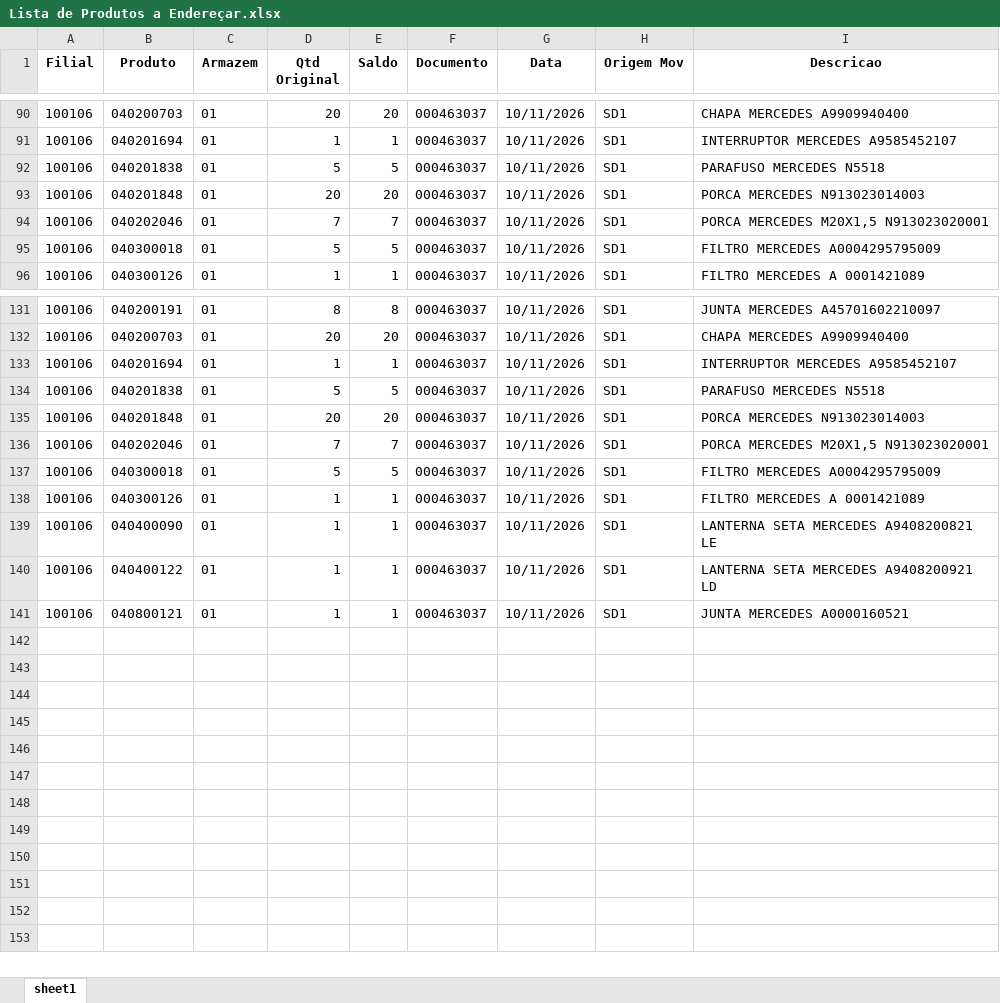
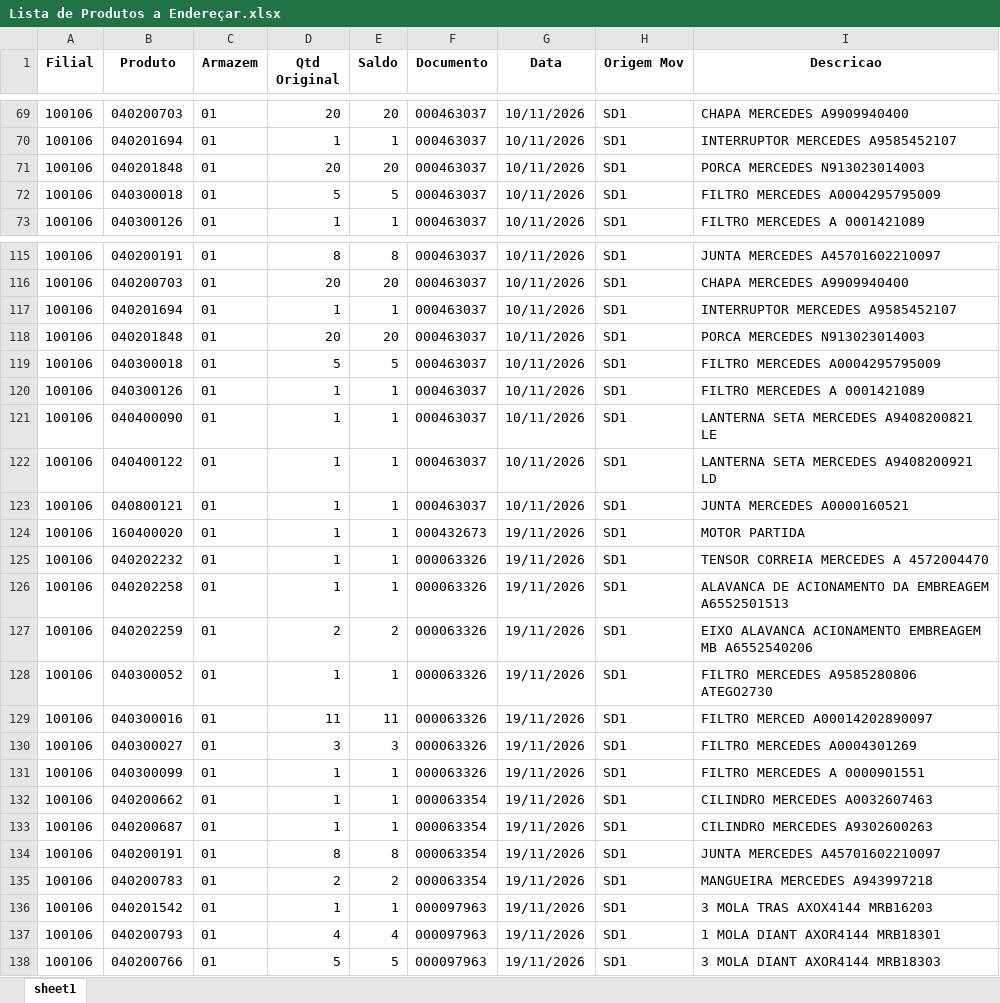
Before and after one commit to kaiquesiqueira-tech/CONSULTOR-PRODUTOS, an Excel workbook: dados/Lista de Produtos a Endereçar.xlsx, sheet sheet1, drawn as a sheet; only a part is shown, gaps mark what is left out; values as stored, in another font and other column widths than the file's, no borders; removed rows and columns are numbered as before the commit, all else as after; the diff covers the shown part only; the diff names each change by its address in the sheet, - before the commit and + after, or states it on an @@ line.

```diff
--- a/dados/Lista de Produtos a Endereçar.xlsx (sheet sheet1)
+++ b/dados/Lista de Produtos a Endereçar.xlsx (sheet sheet1)
-row 92: 100106 | 040201838 | 01 | 5 | 5 | 000463037 | 10/11/2026 | SD1 | PARAFUSO MERCEDES N5518
-row 94: 100106 | 040202046 | 01 | 7 | 7 | 000463037 | 10/11/2026 | SD1 | PORCA MERCEDES M20X1,5 N913023020001
-row 134: 100106 | 040201838 | 01 | 5 | 5 | 000463037 | 10/11/2026 | SD1 | PARAFUSO MERCEDES N5518
-row 136: 100106 | 040202046 | 01 | 7 | 7 | 000463037 | 10/11/2026 | SD1 | PORCA MERCEDES M20X1,5 N913023020001
+row 124: 100106 | 160400020 | 01 | 1 | 1 | 000432673 | 19/11/2026 | SD1 | MOTOR PARTIDA
+row 125: 100106 | 040202232 | 01 | 1 | 1 | 000063326 | 19/11/2026 | SD1 | TENSOR CORREIA MERCEDES A 4572004470
+row 126: 100106 | 040202258 | 01 | 1 | 1 | 000063326 | 19/11/2026 | SD1 | ALAVANCA DE ACIONAMENTO DA EMBREAGEM A6552501513
+row 127: 100106 | 040202259 | 01 | 2 | 2 | 000063326 | 19/11/2026 | SD1 | EIXO ALAVANCA ACIONAMENTO EMBREAGEM MB A6552540206
+row 128: 100106 | 040300052 | 01 | 1 | 1 | 000063326 | 19/11/2026 | SD1 | FILTRO MERCEDES A9585280806 ATEGO2730
+row 129: 100106 | 040300016 | 01 | 11 | 11 | 000063326 | 19/11/2026 | SD1 | FILTRO MERCED A00014202890097
+row 130: 100106 | 040300027 | 01 | 3 | 3 | 000063326 | 19/11/2026 | SD1 | FILTRO MERCEDES A0004301269
+row 131: 100106 | 040300099 | 01 | 1 | 1 | 000063326 | 19/11/2026 | SD1 | FILTRO MERCEDES A 0000901551
+row 132: 100106 | 040200662 | 01 | 1 | 1 | 000063354 | 19/11/2026 | SD1 | CILINDRO MERCEDES A0032607463
+row 133: 100106 | 040200687 | 01 | 1 | 1 | 000063354 | 19/11/2026 | SD1 | CILINDRO MERCEDES A9302600263
+row 134: 100106 | 040200191 | 01 | 8 | 8 | 000063354 | 19/11/2026 | SD1 | JUNTA MERCEDES A45701602210097
+row 135: 100106 | 040200783 | 01 | 2 | 2 | 000063354 | 19/11/2026 | SD1 | MANGUEIRA MERCEDES A943997218
+row 136: 100106 | 040201542 | 01 | 1 | 1 | 000097963 | 19/11/2026 | SD1 | 3 MOLA TRAS AXOX4144 MRB16203
+row 137: 100106 | 040200793 | 01 | 4 | 4 | 000097963 | 19/11/2026 | SD1 | 1 MOLA DIANT AXOR4144 MRB18301
+row 138: 100106 | 040200766 | 01 | 5 | 5 | 000097963 | 19/11/2026 | SD1 | 3 MOLA DIANT AXOR4144 MRB18303
```
Also changed, not shown: 25 added rows, 39 removed rows and 10 edited cells elsewhere in this sheet.
